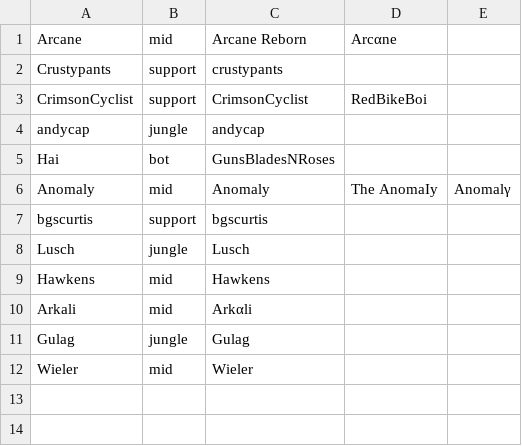
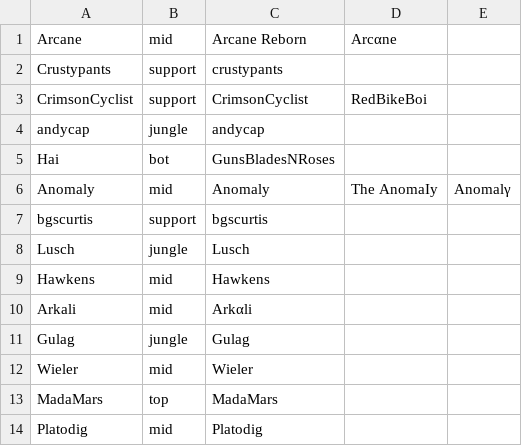
Before and after one commit to ArcaneIRE/ilol-ladder, a CSV file: api-app/players.csv, drawn as a sheet; the diff names each change by its address in the sheet, - before the commit and + after, or states it on an @@ line.

Commit message:
Add new players

```diff
--- a/api-app/players.csv
+++ b/api-app/players.csv
+row 13: MadaMars | top | MadaMars
+row 14: Platodig | mid | Platodig
```
Also changed, not shown: 1 other file.
